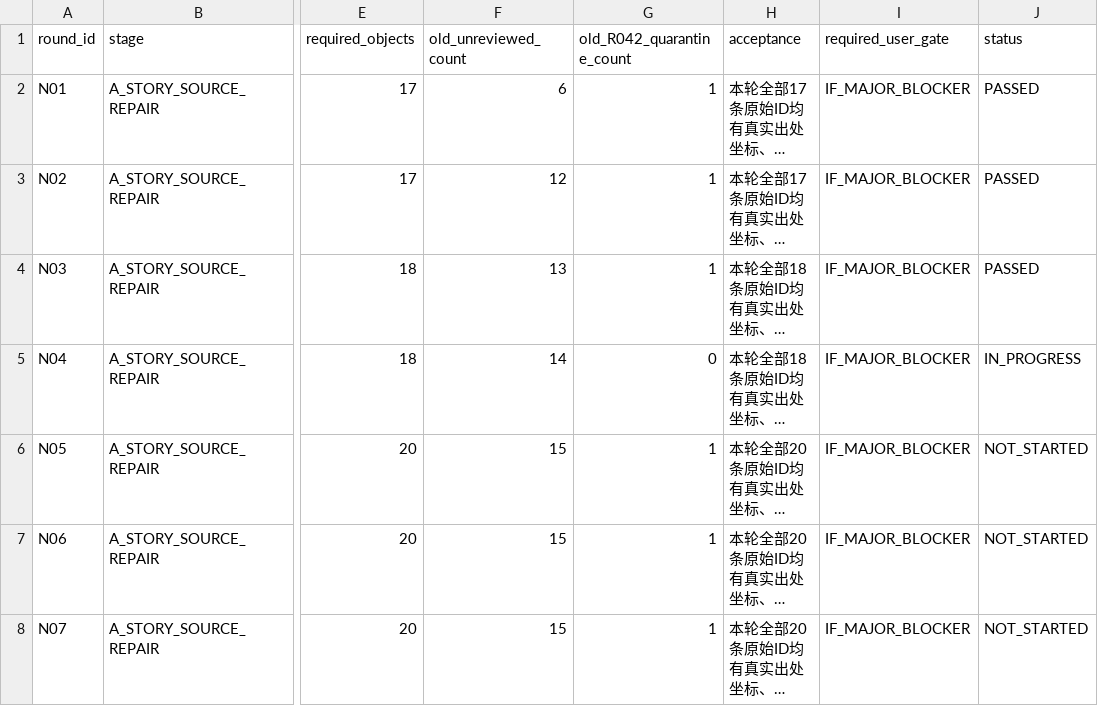
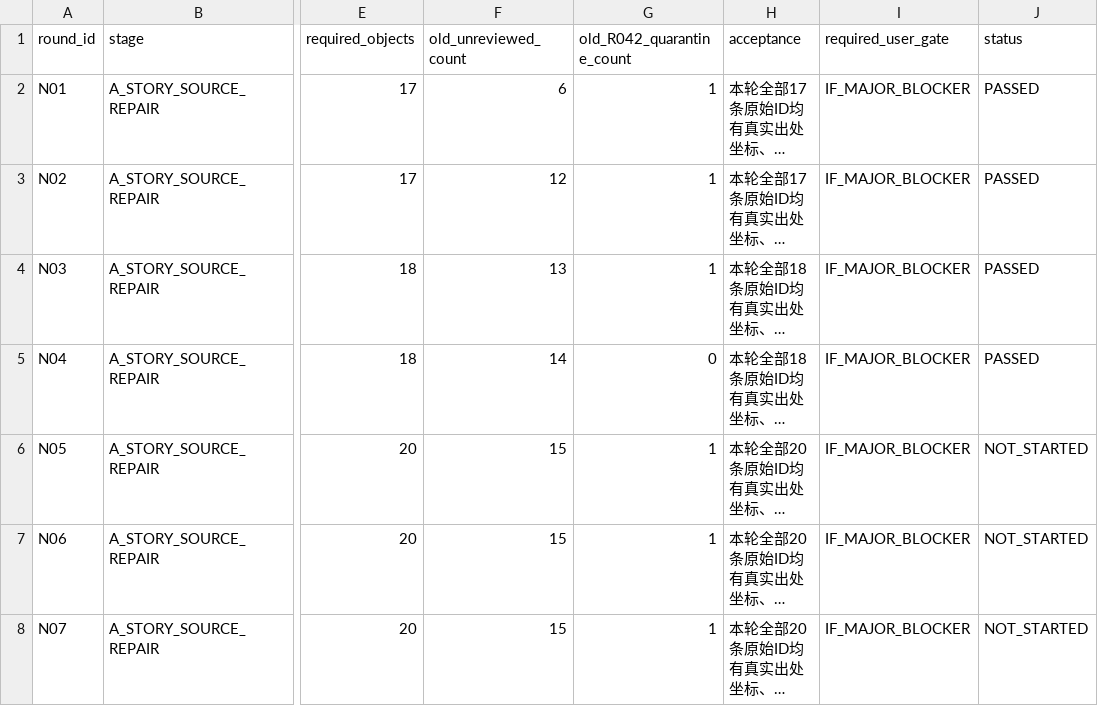
Before and after one commit to xiaolongnv6866-gif/V13, a TSV file: V13_LEDGER_V4.tsv, drawn as a sheet; only a part is shown, gaps mark what is left out; long unchanged cells end in …; the diff names each change by its address in the sheet, - before the commit and + after, or states it on an @@ line.

Commit message:
V13.3 N04 PASSED: close 18 R015 literary B; advance only N05 cursor

```diff
--- a/V13_LEDGER_V4.tsv
+++ b/V13_LEDGER_V4.tsv
-J5 (status): IN_PROGRESS
+J5 (status): PASSED
```
Also changed, not shown: 4 other files.
